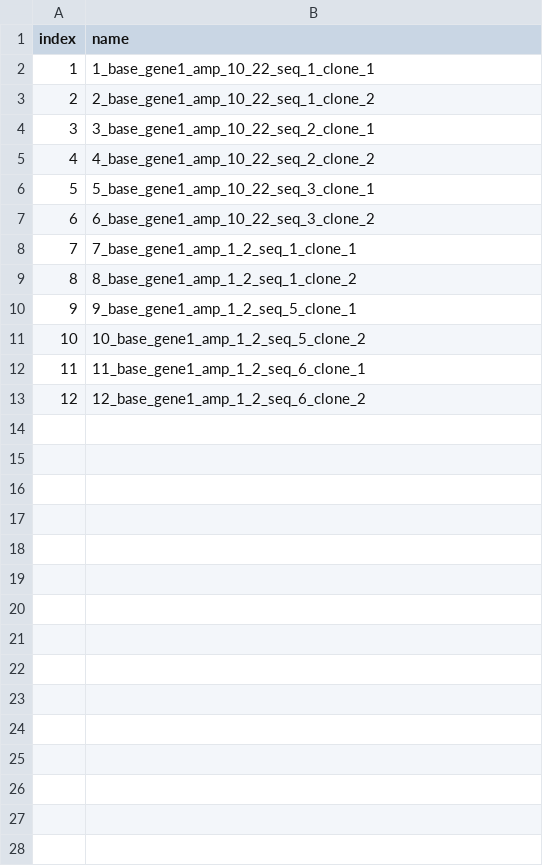
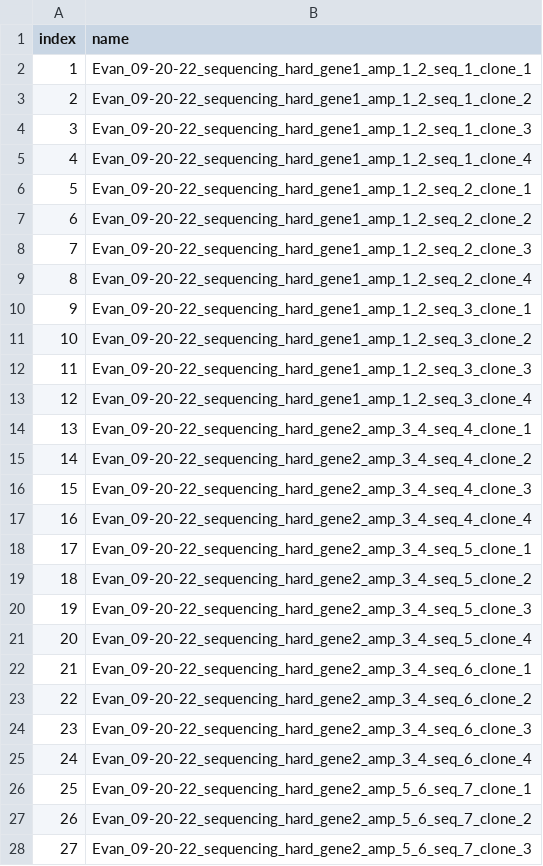
Before and after one commit to SwinburneLabUCB/Sequencing_File_Renamer, a CSV file: Test Data/name_ref.csv, drawn as a sheet; only a part is shown; the diff covers the shown part only.

```diff
--- a/Test Data/name_ref.csv
+++ b/Test Data/name_ref.csv
@@ -1,13 +1,28 @@
 index,name
-1,1_base_gene1_amp_10_22_seq_1_clone_1
-2,2_base_gene1_amp_10_22_seq_1_clone_2
-3,3_base_gene1_amp_10_22_seq_2_clone_1
-4,4_base_gene1_amp_10_22_seq_2_clone_2
-5,5_base_gene1_amp_10_22_seq_3_clone_1
-6,6_base_gene1_amp_10_22_seq_3_clone_2
-7,7_base_gene1_amp_1_2_seq_1_clone_1
-8,8_base_gene1_amp_1_2_seq_1_clone_2
-9,9_base_gene1_amp_1_2_seq_5_clone_1
-10,10_base_gene1_amp_1_2_seq_5_clone_2
-11,11_base_gene1_amp_1_2_seq_6_clone_1
-12,12_base_gene1_amp_1_2_seq_6_clone_2
+1,Evan_09-20-22_sequencing_hard_gene1_amp_1_2_seq_1_clone_1
+2,Evan_09-20-22_sequencing_hard_gene1_amp_1_2_seq_1_clone_2
+3,Evan_09-20-22_sequencing_hard_gene1_amp_1_2_seq_1_clone_3
+4,Evan_09-20-22_sequencing_hard_gene1_amp_1_2_seq_1_clone_4
+5,Evan_09-20-22_sequencing_hard_gene1_amp_1_2_seq_2_clone_1
+6,Evan_09-20-22_sequencing_hard_gene1_amp_1_2_seq_2_clone_2
+7,Evan_09-20-22_sequencing_hard_gene1_amp_1_2_seq_2_clone_3
+8,Evan_09-20-22_sequencing_hard_gene1_amp_1_2_seq_2_clone_4
+9,Evan_09-20-22_sequencing_hard_gene1_amp_1_2_seq_3_clone_1
+10,Evan_09-20-22_sequencing_hard_gene1_amp_1_2_seq_3_clone_2
+11,Evan_09-20-22_sequencing_hard_gene1_amp_1_2_seq_3_clone_3
+12,Evan_09-20-22_sequencing_hard_gene1_amp_1_2_seq_3_clone_4
+13,Evan_09-20-22_sequencing_hard_gene2_amp_3_4_seq_4_clone_1
+14,Evan_09-20-22_sequencing_hard_gene2_amp_3_4_seq_4_clone_2
+15,Evan_09-20-22_sequencing_hard_gene2_amp_3_4_seq_4_clone_3
+16,Evan_09-20-22_sequencing_hard_gene2_amp_3_4_seq_4_clone_4
+17,Evan_09-20-22_sequencing_hard_gene2_amp_3_4_seq_5_clone_1
+18,Evan_09-20-22_sequencing_hard_gene2_amp_3_4_seq_5_clone_2
+19,Evan_09-20-22_sequencing_hard_gene2_amp_3_4_seq_5_clone_3
+20,Evan_09-20-22_sequencing_hard_gene2_amp_3_4_seq_5_clone_4
+21,Evan_09-20-22_sequencing_hard_gene2_amp_3_4_seq_6_clone_1
+22,Evan_09-20-22_sequencing_hard_gene2_amp_3_4_seq_6_clone_2
+23,Evan_09-20-22_sequencing_hard_gene2_amp_3_4_seq_6_clone_3
+24,Evan_09-20-22_sequencing_hard_gene2_amp_3_4_seq_6_clone_4
+25,Evan_09-20-22_sequencing_hard_gene2_amp_5_6_seq_7_clone_1
+26,Evan_09-20-22_sequencing_hard_gene2_amp_5_6_seq_7_clone_2
+27,Evan_09-20-22_sequencing_hard_gene2_amp_5_6_seq_7_clone_3
```
Also changed, not shown: 41 added rows elsewhere in this file, Test Data/full_data.csv, 2 other files.
